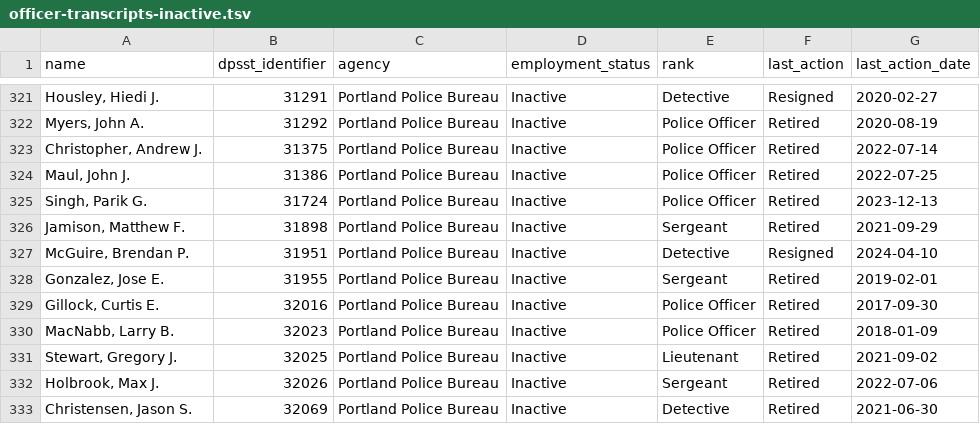
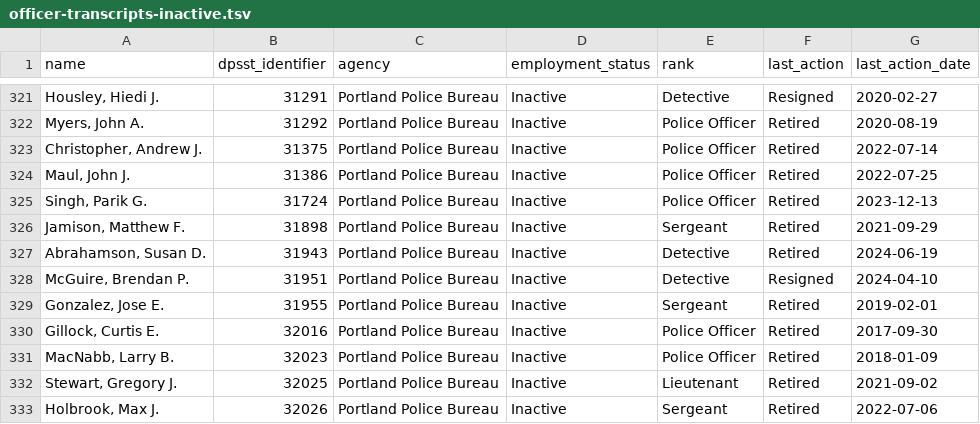
Before and after one commit to PDX-Police-Accountability/dpsst-data, a TSV file: officers/summary/officer-transcripts-inactive.tsv, drawn as a sheet; only a part is shown, gaps mark what is left out; the shorter side is filled out with more unchanged rows.

```diff
--- a/officers/summary/officer-transcripts-inactive.tsv
+++ b/officers/summary/officer-transcripts-inactive.tsv
@@ -326,2 +326,3 @@ Singh, Parik G.	31724	Portland Police Bureau	Inactive	Police Officer	Retired	202
 Jamison, Matthew F.	31898	Portland Police Bureau	Inactive	Sergeant	Retired	2021-09-29
+Abrahamson, Susan D.	31943	Portland Police Bureau	Inactive	Detective	Retired	2024-06-19
 McGuire, Brendan P.	31951	Portland Police Bureau	Inactive	Detective	Resigned	2024-04-10
```
Also changed, not shown: officers/summary/officer-transcripts-active.tsv, officers/summary/officer-transcripts.tsv, 30 other files.
